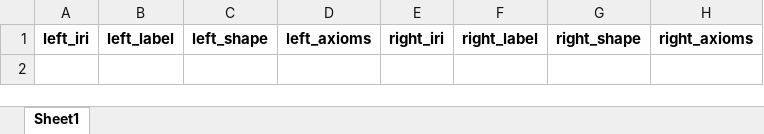
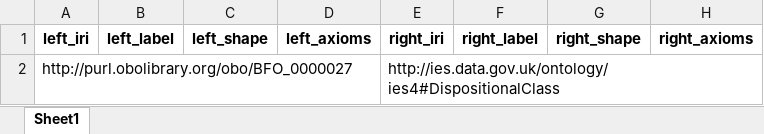
Before and after one commit to spdrnl/Ontology-Tradecraft, an Excel workbook: projects/project-3/assignment/src/data/bfo-core-ies-structural-matches.xlsx, sheet Sheet1, drawn as a sheet; values as stored, in another font and other column widths than the file's, no borders; the diff names each change by its address in the sheet, - before the commit and + after, or states it on an @@ line.

Commit message:
First wrap-up of project-3.

```diff
--- a/projects/project-3/assignment/src/data/bfo-core-ies-structural-matches.xlsx (sheet Sheet1)
+++ b/projects/project-3/assignment/src/data/bfo-core-ies-structural-matches.xlsx (sheet Sheet1)
+row 2: http://purl.obolibrary.org/obo/BFO_0000027 |  |  |  | http://ies.data.gov.uk/ontology/ies4#DispositionalClass
```
Also changed, not shown: 37 other files.
